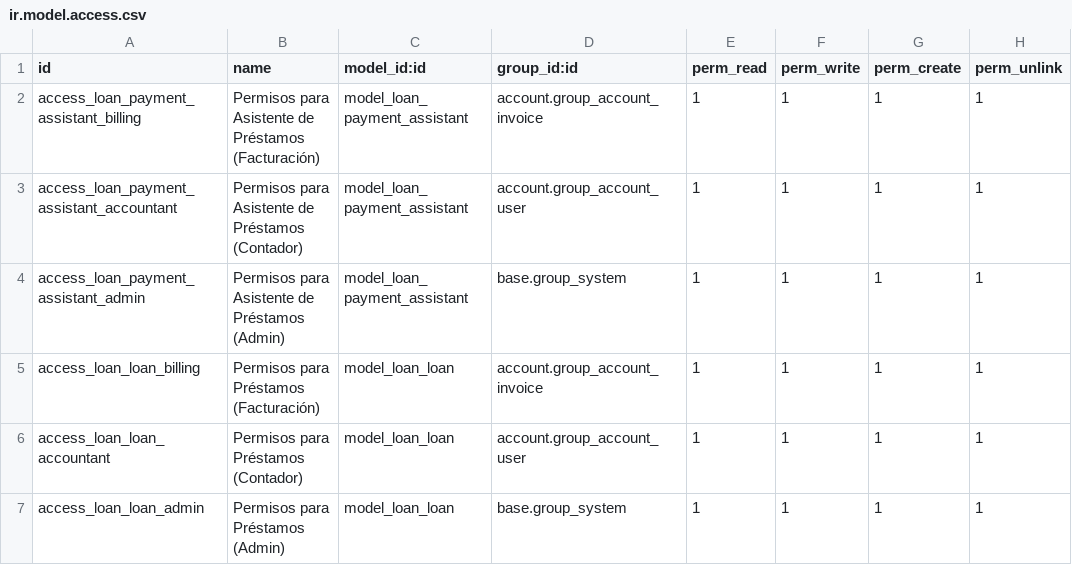
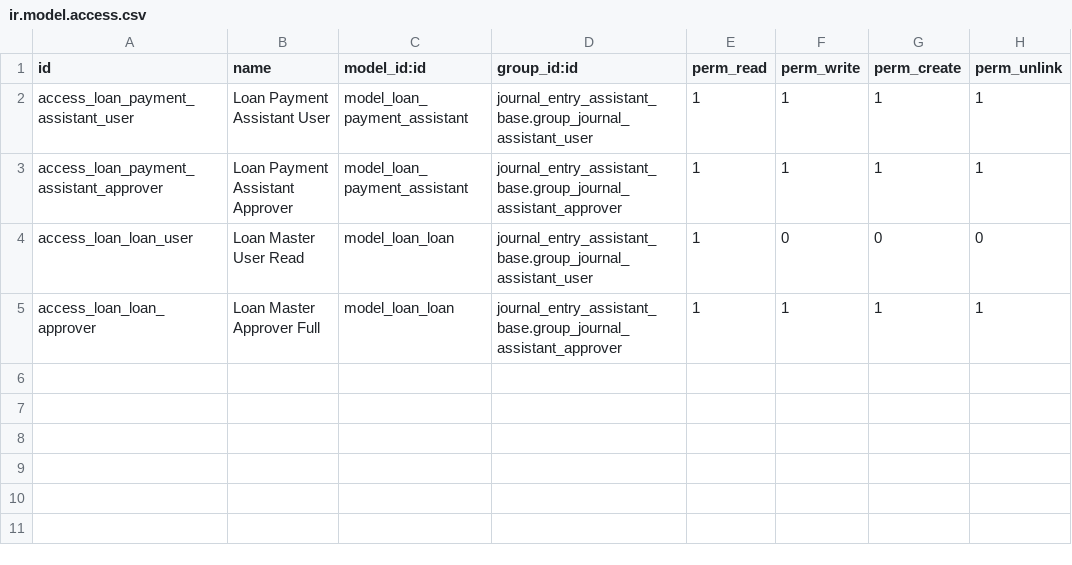
Before and after one commit to MarlonMac/odoo_journal_assistants, a CSV file: loan_payment_assistant/security/ir.model.access.csv, drawn as a sheet.

```diff
--- a/loan_payment_assistant/security/ir.model.access.csv
+++ b/loan_payment_assistant/security/ir.model.access.csv
@@ -1,7 +1,5 @@
 id,name,model_id:id,group_id:id,perm_read,perm_write,perm_create,perm_unlink
-"access_loan_payment_assistant_billing","Permisos para Asistente de Préstamos (Facturación)",model_loan_payment_assistant,account.group_account_invoice,1,1,1,1
-"access_loan_payment_assistant_accountant","Permisos para Asistente de Préstamos (Contador)",model_loan_payment_assistant,account.group_account_user,1,1,1,1
-"access_loan_payment_assistant_admin","Permisos para Asistente de Préstamos (Admin)",model_loan_payment_assistant,base.group_system,1,1,1,1
-"access_loan_loan_billing","Permisos para Préstamos (Facturación)",model_loan_loan,account.group_account_invoice,1,1,1,1
-"access_loan_loan_accountant","Permisos para Préstamos (Contador)",model_loan_loan,account.group_account_user,1,1,1,1
-"access_loan_loan_admin","Permisos para Préstamos (Admin)",model_loan_loan,base.group_system,1,1,1,1
+access_loan_payment_assistant_user,"Loan Payment Assistant User",model_loan_payment_assistant,journal_entry_assistant_base.group_journal_assistant_user,1,1,1,1
+access_loan_payment_assistant_approver,"Loan Payment Assistant Approver",model_loan_payment_assistant,journal_entry_assistant_base.group_journal_assistant_approver,1,1,1,1
+access_loan_loan_user,"Loan Master User Read",model_loan_loan,journal_entry_assistant_base.group_journal_assistant_user,1,0,0,0
+access_loan_loan_approver,"Loan Master Approver Full",model_loan_loan,journal_entry_assistant_base.group_journal_assistant_approver,1,1,1,1
```
Also changed, not shown: asset_purchase_assistant/security/ir.model.access.csv, expense_assistant/security/ir.model.access.csv, 8 other files.
